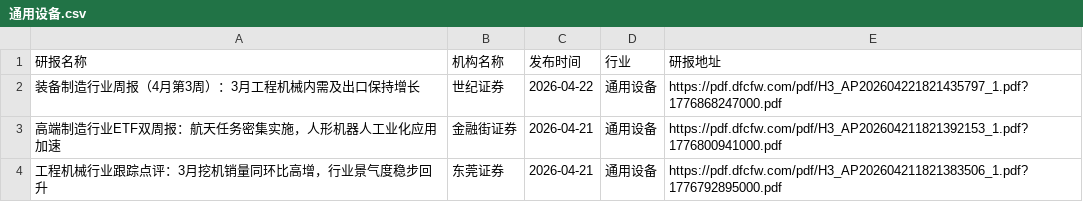
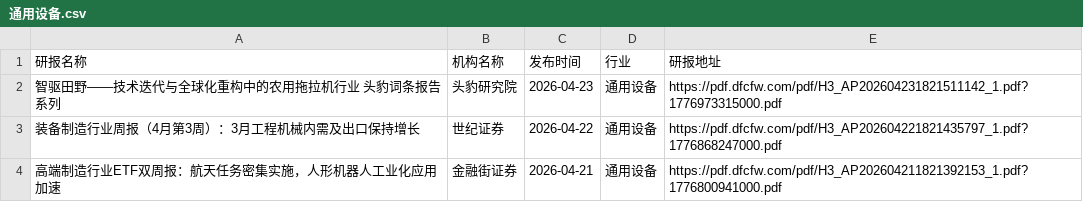
Before and after one commit to yueshandewu/dongcai_report, a CSV file: eastmoney/通用设备.csv, drawn as a sheet; only a part is shown; the shorter side is filled out with more unchanged rows.

```diff
--- a/eastmoney/通用设备.csv
+++ b/eastmoney/通用设备.csv
@@ -1,2 +1,3 @@
 研报名称,机构名称,发布时间,行业,研报地址
+智驱田野——技术迭代与全球化重构中的农用拖拉机行业 头豹词条报告系列,头豹研究院,2026-04-23,通用设备,https://pdf.dfcfw.com/pdf/H3_AP202604231821511142_1.pdf?1776973315000.pdf
 装备制造行业周报（4月第3周）：3月工程机械内需及出口保持增长,世纪证券,2026-04-22,通用设备,https://pdf.dfcfw.com/pdf/H3_AP202604221821435797_1.pdf?1776868247000.pdf
```
Also changed, not shown: eastmoney/专业服务.csv, eastmoney/专用设备.csv, 14 other files.
